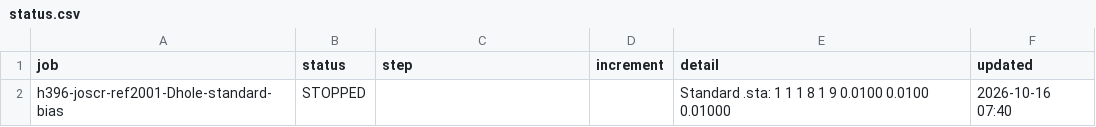
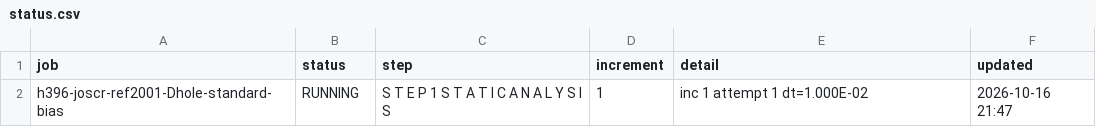
Before and after one commit to ChenYu-K/work_monitor, a CSV file: abaqus/rai/status.csv, drawn as a sheet; removed rows and columns are numbered as before the commit, all else as after; the diff names each change by its address in the sheet, - before the commit and + after, or states it on an @@ line.

```diff
--- a/abaqus/rai/status.csv
+++ b/abaqus/rai/status.csv
-row 2: h396-joscr-ref2001-Dhole-standard-bias | STOPPED |  |  | Standard .sta: 1 1 1 8 1 9 0.0100 0.0100 0.01000 | 2026-10-16 07:40
+row 2: h396-joscr-ref2001-Dhole-standard-bias | RUNNING | S T E P 1 S T A T I C A N A L Y S I S | 1 | inc 1 attempt 1 dt=1.000E-02 | 2026-10-16 21:47
```
Also changed, not shown: 4 other files.
